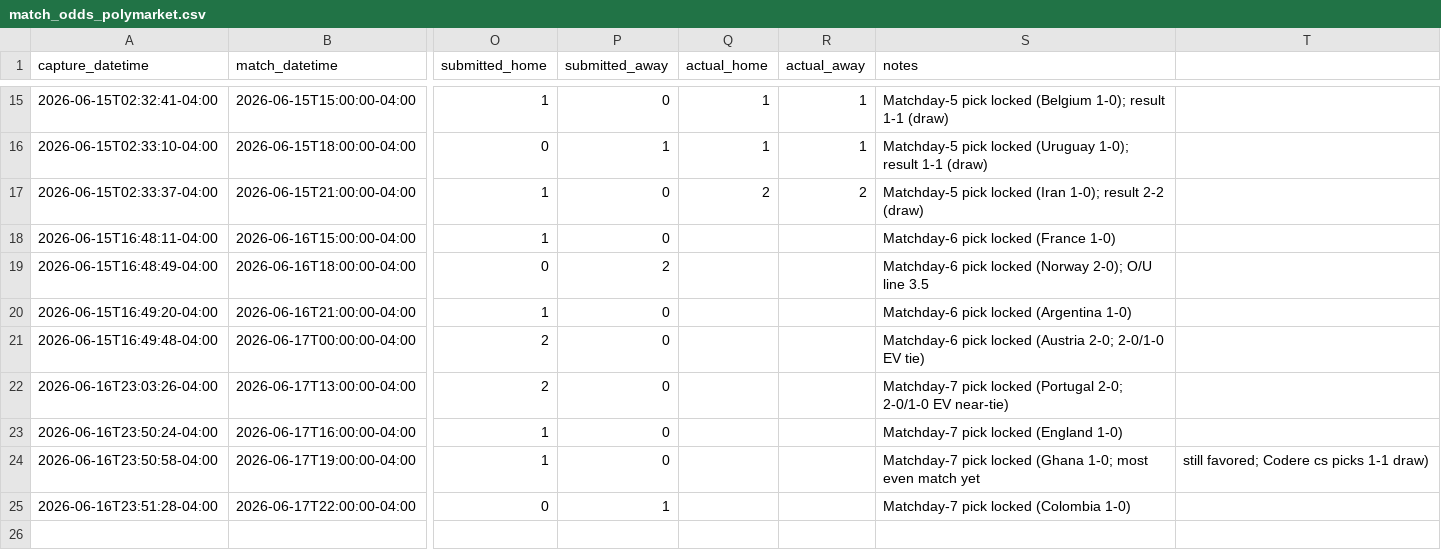
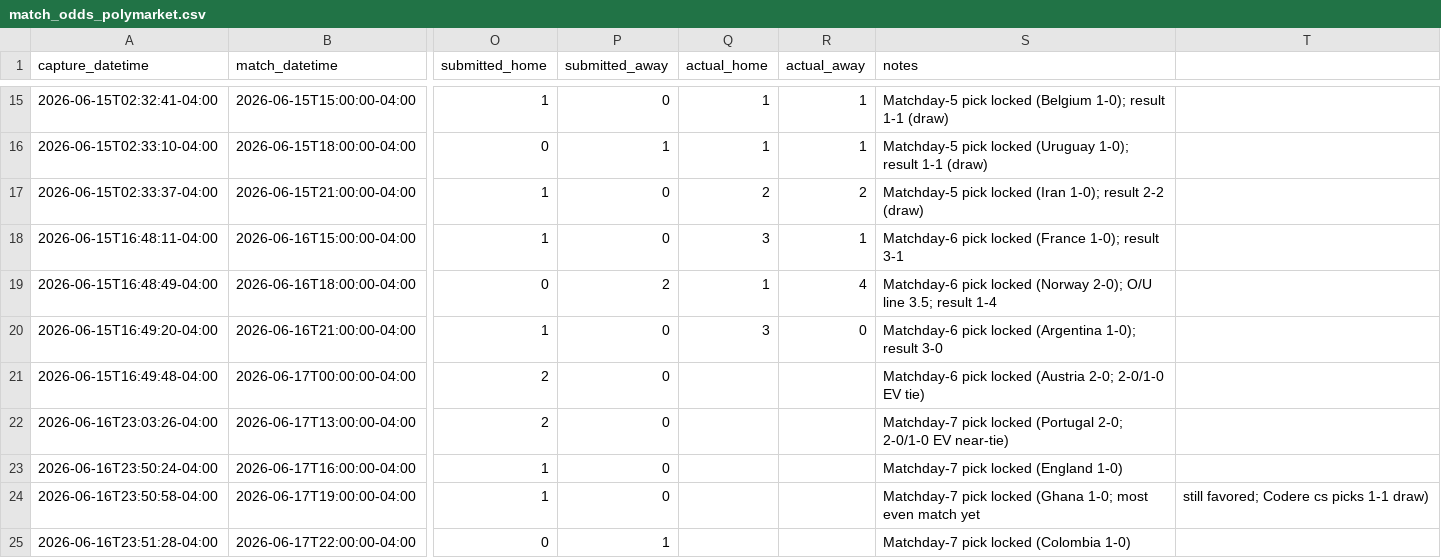
Before and after one commit to julianher/worldcup-2026-polla, a CSV file: data/match_odds_polymarket.csv, drawn as a sheet; only a part is shown, gaps mark what is left out; the diff names each change by its address in the sheet, - before the commit and + after, or states it on an @@ line.

```diff
--- a/data/match_odds_polymarket.csv
+++ b/data/match_odds_polymarket.csv
-Q18 (actual_home): (empty)
+Q18 (actual_home): 3
-R18 (actual_away): (empty)
+R18 (actual_away): 1
-S18 (notes): Matchday-6 pick locked (France 1-0)
+S18 (notes): Matchday-6 pick locked (France 1-0); result 3-1
-Q19 (actual_home): (empty)
+Q19 (actual_home): 1
-R19 (actual_away): (empty)
+R19 (actual_away): 4
-S19 (notes): …O/U line 3.5
+S19 (notes): …O/U line 3.5; result 1-4
-Q20 (actual_home): (empty)
+Q20 (actual_home): 3
-R20 (actual_away): (empty)
+R20 (actual_away): 0
-S20 (notes): Matchday-6 pick locked (Argentina 1-0)
+S20 (notes): Matchday-6 pick locked (Argentina 1-0); result 3-0
```
Also changed, not shown: data/pool_standings.csv.
